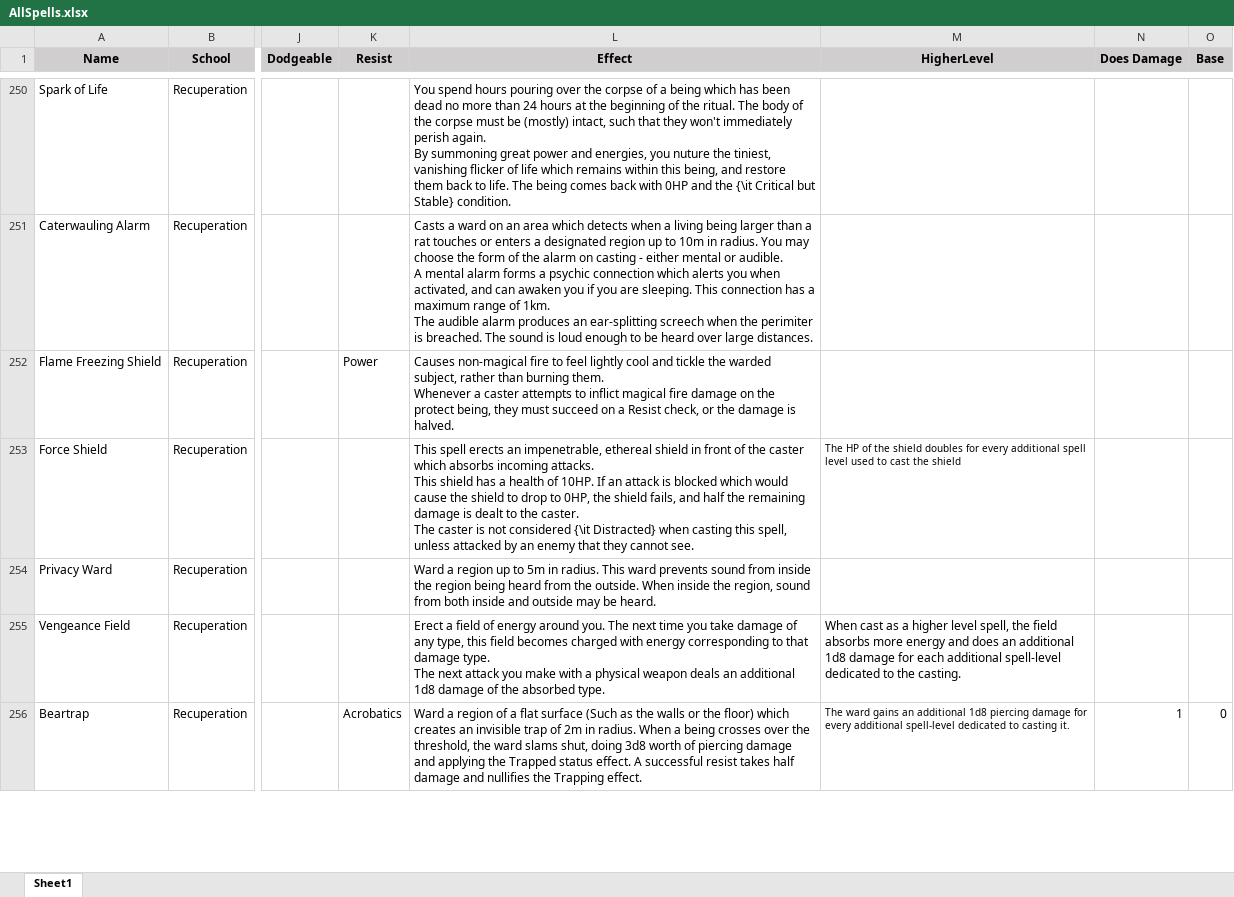
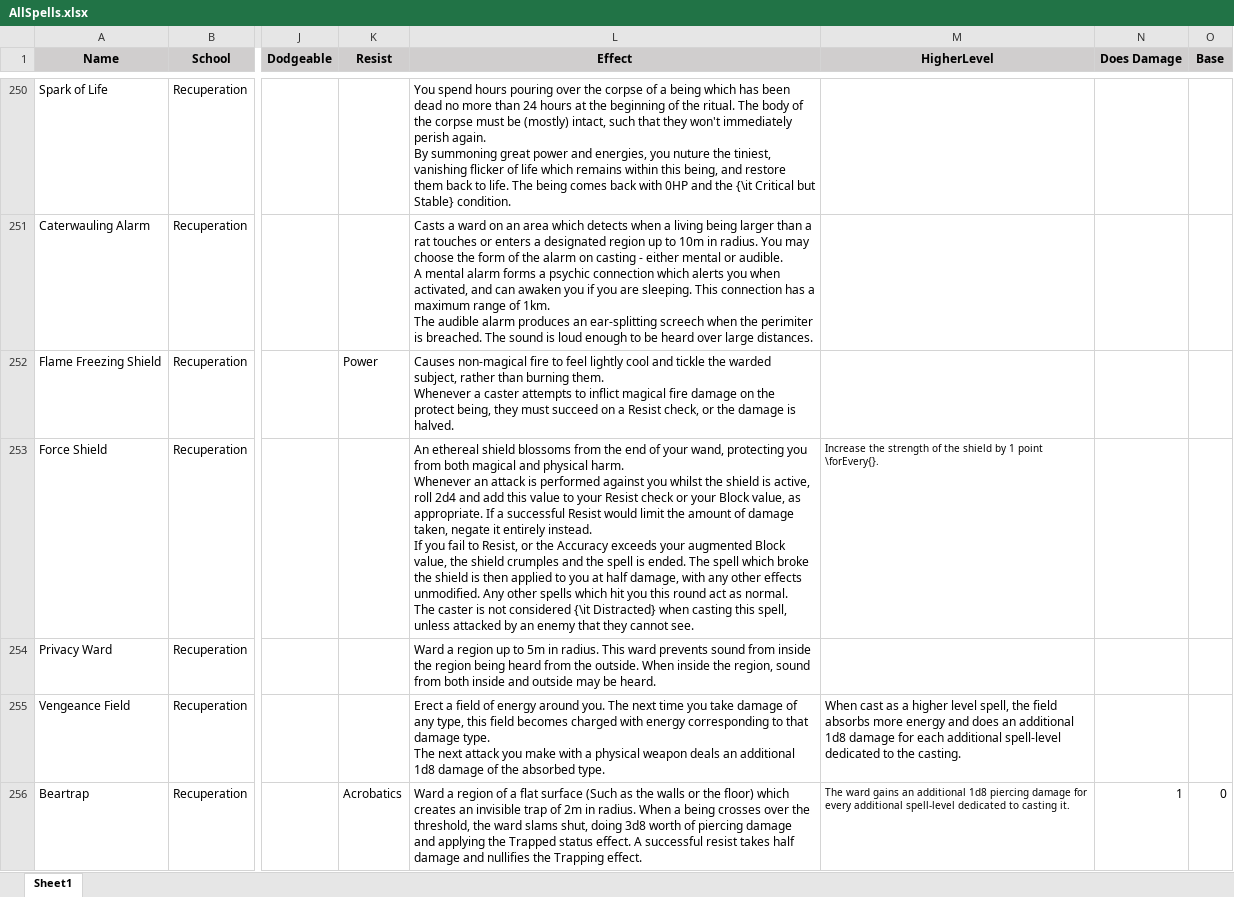
Before and after one commit to DrFraserGovil/HPRPG, an Excel workbook: CoreRulebook/Data/Spells/AllSpells.xlsx, sheet Sheet1, drawn as a sheet; only a part is shown, gaps mark what is left out; values as stored, in another font and other column widths than the file's, no borders; ↵ is a line break in a cell; the diff names each change by its address in the sheet, - before the commit and + after, or states it on an @@ line.

```diff
--- a/CoreRulebook/Data/Spells/AllSpells.xlsx (sheet Sheet1)
+++ b/CoreRulebook/Data/Spells/AllSpells.xlsx (sheet Sheet1)
-L253 (Effect): This spell erects an impenetrable, ethereal shield in front of the caster which absorbs incoming attacks. ↵ This shield has a health of 10HP. If an attack is blocked which would cause the shield to drop to 0HP, the shield fails, and half the remaining damage is dealt to the caster. ↵ The caster…
+L253 (Effect): An ethereal shield blossoms from the end of your wand, protecting you from both magical and physical harm. ↵ Whenever an attack is performed against you whilst the shield is active, roll 2d4 and add this value to your Resist check or your Block value, as appropriate. If a successful Resist would limit the amount of damage taken, negate it entirely instead. ↵ If you fail to Resist, or the Accuracy exceeds your augmented Block value, the shield crumples and the spell is ended. The spell which broke the shield is then applied to you at half damage, with any other effects unmodified. Any other spells which hit you this round act as normal. ↵ The caster…
-M253 (HigherLevel): The HP of the shield doubles for every additional spell level used to cast the shield
+M253 (HigherLevel): Increase the strength of the shield by 1 point \forEvery{}.
```
Also changed, not shown: CoreRulebook/Data/Potions/ingredients.xlsx, Story Ideas/Character Items/ItemList.xlsx, 13 other files.
